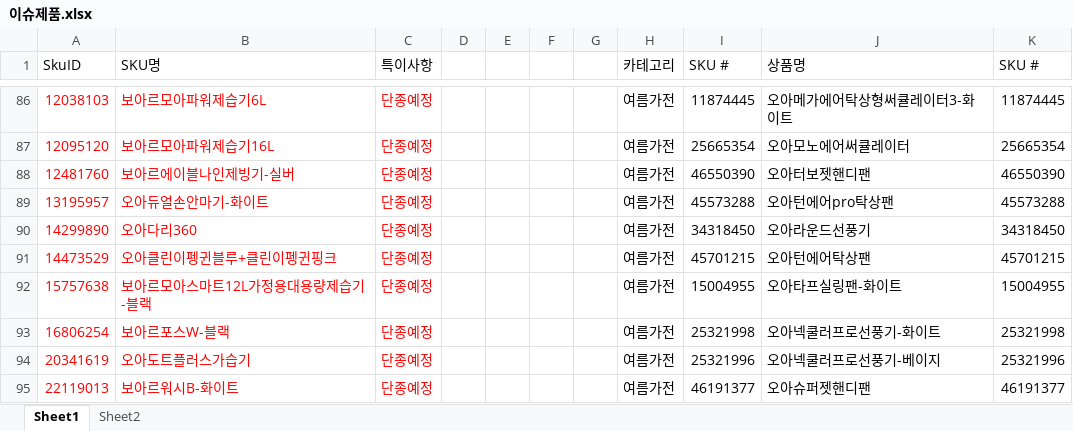
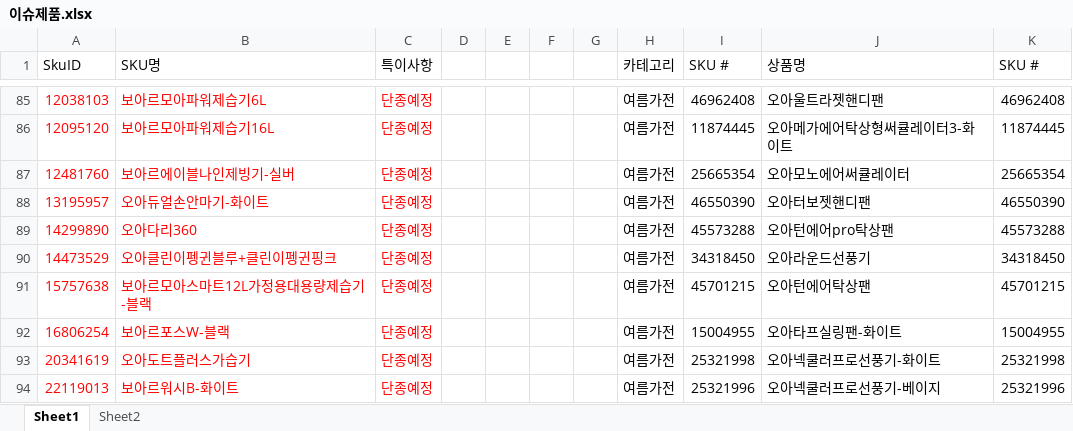
Before and after one commit to tolmjj10/coupang-po, an Excel workbook: data/이슈제품.xlsx, sheet Sheet1, drawn as a sheet; only a part is shown, gaps mark what is left out; values as stored, in another font and other column widths than the file's, no borders; conditional formats not drawn; addresses are those after the commit; the diff covers the shown part only; the diff names each change by its address in the sheet, - before the commit and + after, or states it on an @@ line.

```diff
--- a/data/이슈제품.xlsx (sheet Sheet1)
+++ b/data/이슈제품.xlsx (sheet Sheet1)
-I85 (SKU #): 11874445
+I85 (SKU #): 46962408
-J85 (상품명): 오아메가에어탁상형써큘레이터3-화이트
+J85 (상품명): 오아울트라젯핸디팬
-K85 (SKU #): 11874445
+K85 (SKU #): 46962408
-I86 (SKU #): 25665354
+I86 (SKU #): 11874445
-J86 (상품명): 오아모노에어써큘레이터
+J86 (상품명): 오아메가에어탁상형써큘레이터3-화이트
-K86 (SKU #): 25665354
+K86 (SKU #): 11874445
-I87 (SKU #): 46550390
+I87 (SKU #): 25665354
-J87 (상품명): 오아터보젯핸디팬
+J87 (상품명): 오아모노에어써큘레이터
-K87 (SKU #): 46550390
+K87 (SKU #): 25665354
-I88 (SKU #): 45573288
+I88 (SKU #): 46550390
-J88 (상품명): 오아턴에어pro탁상팬
+J88 (상품명): 오아터보젯핸디팬
-K88 (SKU #): 45573288
+K88 (SKU #): 46550390
-I89 (SKU #): 34318450
+I89 (SKU #): 45573288
-J89 (상품명): 오아라운드선풍기
+J89 (상품명): 오아턴에어pro탁상팬
-K89 (SKU #): 34318450
+K89 (SKU #): 45573288
-I90 (SKU #): 45701215
+I90 (SKU #): 34318450
-J90 (상품명): 오아턴에어탁상팬
+J90 (상품명): 오아라운드선풍기
-K90 (SKU #): 45701215
+K90 (SKU #): 34318450
-I91 (SKU #): 15004955
+I91 (SKU #): 45701215
-J91 (상품명): 오아타프실링팬-화이트
+J91 (상품명): 오아턴에어탁상팬
-K91 (SKU #): 15004955
+K91 (SKU #): 45701215
-I92 (SKU #): 25321998
+I92 (SKU #): 15004955
-J92 (상품명): 오아넥쿨러프로선풍기-화이트
+J92 (상품명): 오아타프실링팬-화이트
-K92 (SKU #): 25321998
+K92 (SKU #): 15004955
-I93 (SKU #): 25321996
+I93 (SKU #): 25321998
-J93 (상품명): 오아넥쿨러프로선풍기-베이지
+J93 (상품명): 오아넥쿨러프로선풍기-화이트
-K93 (SKU #): 25321996
+K93 (SKU #): 25321998
-I94 (SKU #): 46191377
+I94 (SKU #): 25321996
-J94 (상품명): 오아슈퍼젯핸디팬
+J94 (상품명): 오아넥쿨러프로선풍기-베이지
-K94 (SKU #): 46191377
+K94 (SKU #): 25321996
```
Also changed, not shown: 2 added rows, 2 removed rows, 559 edited cells, cell formats and merged cells elsewhere in this sheet.
